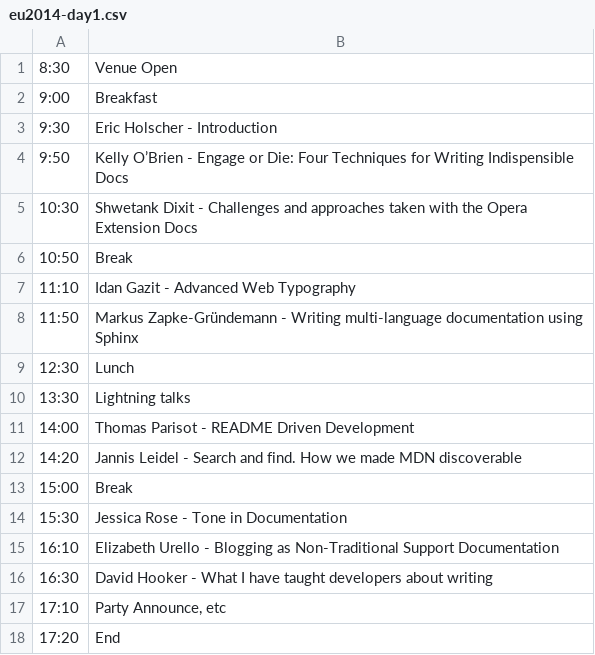
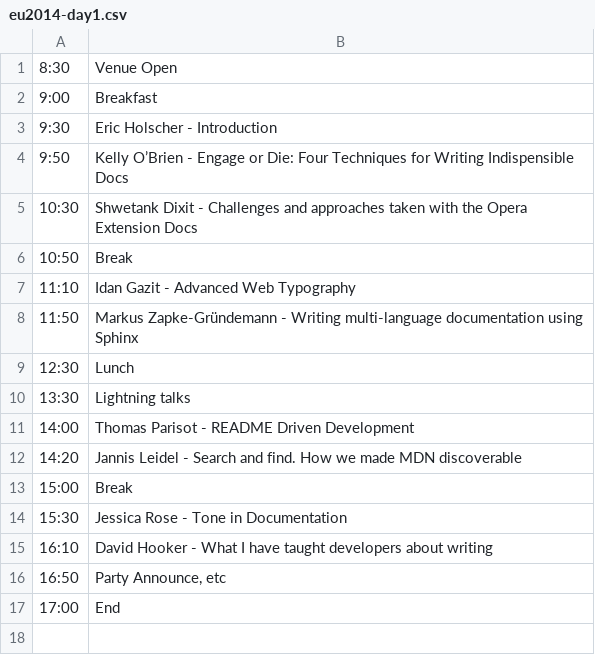
Before and after one commit to writethedocs/www, a CSV file: docs/_data/eu2014-day1.csv, drawn as a sheet.

```diff
--- a/docs/_data/eu2014-day1.csv
+++ b/docs/_data/eu2014-day1.csv
@@ -14,5 +14,4 @@
 15:30,Jessica Rose - Tone in Documentation
-16:10,Elizabeth Urello - Blogging as Non-Traditional Support Documentation
-16:30,David Hooker - What I have taught developers about writing
-17:10,"Party Announce, etc"
-17:20,End
+16:10,David Hooker - What I have taught developers about writing
+16:50,"Party Announce, etc"
+17:00,End
```
Also changed, not shown: docs/_data/eu2014-day2.csv, 1 other file.
